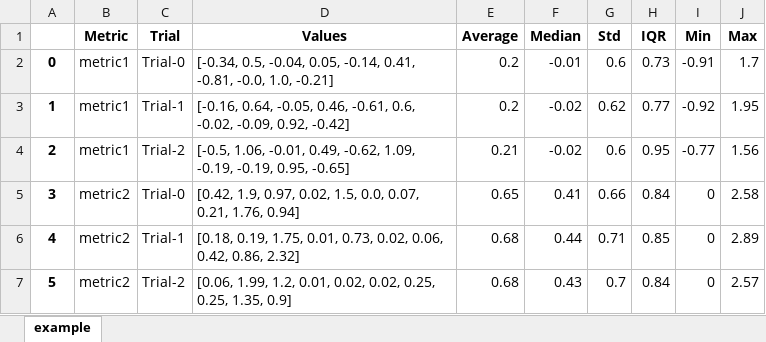
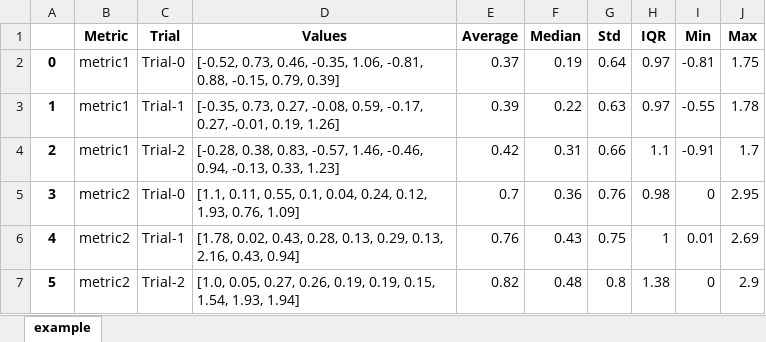
Before and after one commit to yangheng95/metric-visualizer, an Excel workbook: example/example.xlsx, sheet example, drawn as a sheet; values as stored, in another font and other column widths than the file's, no borders; the diff names each change by its address in the sheet, - before the commit and + after, or states it on an @@ line.

```diff
--- a/example/example.xlsx (sheet example)
+++ b/example/example.xlsx (sheet example)
-D2 (Values): [-0.34, 0.5, -0.04, 0.05, -0.14, 0.41, -0.81, -0.0, 1.0, -0.21]
+D2 (Values): [-0.52, 0.73, 0.46, -0.35, 1.06, -0.81, 0.88, -0.15, 0.79, 0.39]
-E2 (Average): 0.2
+E2 (Average): 0.37
-F2 (Median): -0.01
+F2 (Median): 0.19
-G2 (Std): 0.6
+G2 (Std): 0.64
-H2 (IQR): 0.73
+H2 (IQR): 0.97
-I2 (Min): -0.91
+I2 (Min): -0.81
-J2 (Max): 1.7
+J2 (Max): 1.75
-D3 (Values): [-0.16, 0.64, -0.05, 0.46, -0.61, 0.6, -0.02, -0.09, 0.92, -0.42]
+D3 (Values): [-0.35, 0.73, 0.27, -0.08, 0.59, -0.17, 0.27, -0.01, 0.19, 1.26]
-E3 (Average): 0.2
+E3 (Average): 0.39
-F3 (Median): -0.02
+F3 (Median): 0.22
-G3 (Std): 0.62
+G3 (Std): 0.63
-H3 (IQR): 0.77
+H3 (IQR): 0.97
-I3 (Min): -0.92
+I3 (Min): -0.55
-J3 (Max): 1.95
+J3 (Max): 1.78
-D4 (Values): [-0.5, 1.06, -0.01, 0.49, -0.62, 1.09, -0.19, -0.19, 0.95, -0.65]
+D4 (Values): [-0.28, 0.38, 0.83, -0.57, 1.46, -0.46, 0.94, -0.13, 0.33, 1.23]
-E4 (Average): 0.21
+E4 (Average): 0.42
-F4 (Median): -0.02
+F4 (Median): 0.31
-G4 (Std): 0.6
+G4 (Std): 0.66
-H4 (IQR): 0.95
+H4 (IQR): 1.1
-I4 (Min): -0.77
+I4 (Min): -0.91
-J4 (Max): 1.56
+J4 (Max): 1.7
-D5 (Values): [0.42, 1.9, 0.97, 0.02, 1.5, 0.0, 0.07, 0.21, 1.76, 0.94]
+D5 (Values): [1.1, 0.11, 0.55, 0.1, 0.04, 0.24, 0.12, 1.93, 0.76, 1.09]
-E5 (Average): 0.65
+E5 (Average): 0.7
-F5 (Median): 0.41
+F5 (Median): 0.36
-G5 (Std): 0.66
+G5 (Std): 0.76
-H5 (IQR): 0.84
+H5 (IQR): 0.98
-J5 (Max): 2.58
+J5 (Max): 2.95
-D6 (Values): [0.18, 0.19, 1.75, 0.01, 0.73, 0.02, 0.06, 0.42, 0.86, 2.32]
+D6 (Values): [1.78, 0.02, 0.43, 0.28, 0.13, 0.29, 0.13, 2.16, 0.43, 0.94]
-E6 (Average): 0.68
+E6 (Average): 0.76
-F6 (Median): 0.44
+F6 (Median): 0.43
-G6 (Std): 0.71
+G6 (Std): 0.75
-H6 (IQR): 0.85
+H6 (IQR): 1
-I6 (Min): 0
+I6 (Min): 0.01
-J6 (Max): 2.89
+J6 (Max): 2.69
-D7 (Values): [0.06, 1.99, 1.2, 0.01, 0.02, 0.02, 0.25, 0.25, 1.35, 0.9]
+D7 (Values): [1.0, 0.05, 0.27, 0.26, 0.19, 0.19, 0.15, 1.54, 1.93, 1.94]
-E7 (Average): 0.68
+E7 (Average): 0.82
-F7 (Median): 0.43
+F7 (Median): 0.48
-G7 (Std): 0.7
+G7 (Std): 0.8
-H7 (IQR): 0.84
+H7 (IQR): 1.38
-J7 (Max): 2.57
+J7 (Max): 2.9
```
Also changed, not shown: 11 other files.
